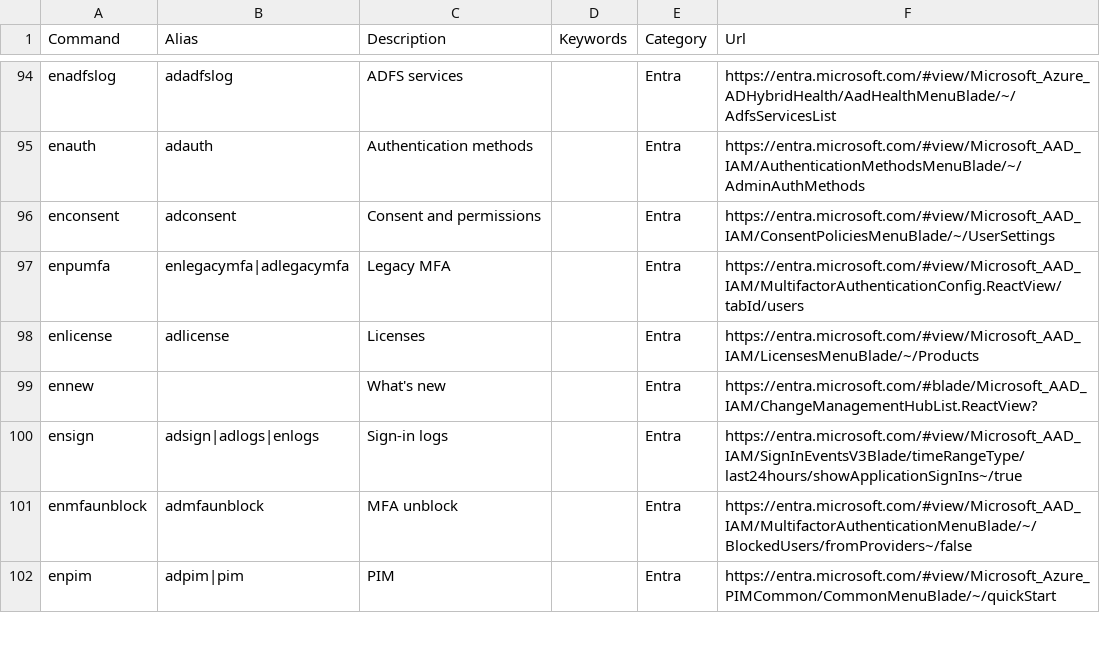
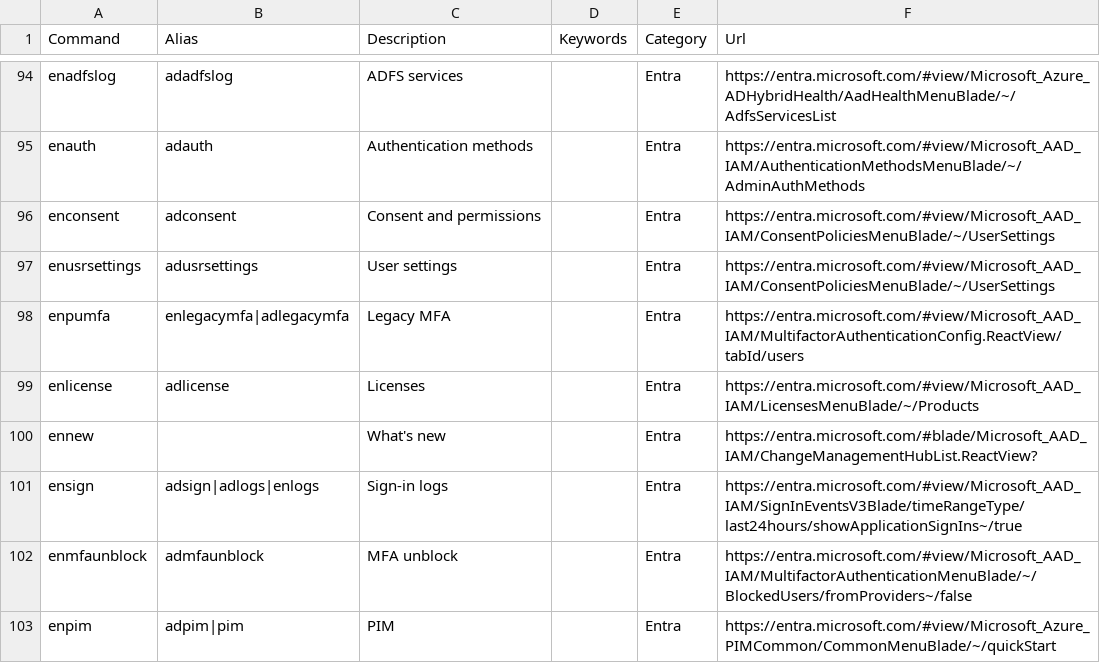
Before and after one commit to merill/cmd, a CSV file: website/config/commands.csv, drawn as a sheet; only a part is shown, gaps mark what is left out; the diff names each change by its address in the sheet, - before the commit and + after, or states it on an @@ line.

Commit message:
Add "User settings" alias
The new name for this blade is "User settings" so I suggest to add it.

```diff
--- a/website/config/commands.csv
+++ b/website/config/commands.csv
+row 97: enusrsettings | adusrsettings | User settings |  | Entra | https://entra.microsoft.com/#view/Microsoft_AAD_IAM/ConsentPoliciesMenuBlade/~/UserSettings
```
